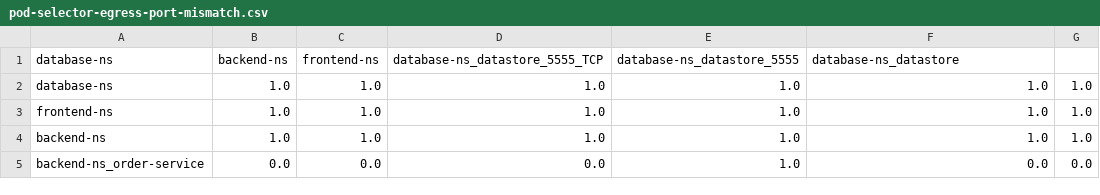
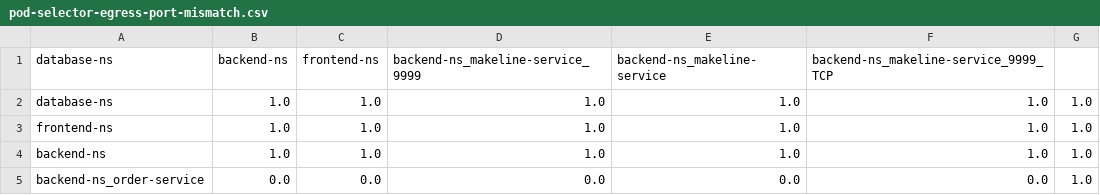
Before and after one commit to Thesis-Aalto/Network-policy-verification-in-Kubernetes, a CSV file: expected_result/aks-store-demo/pod-selector-egress-port-mismatch.csv, drawn as a sheet.

```diff
--- a/expected_result/aks-store-demo/pod-selector-egress-port-mismatch.csv
+++ b/expected_result/aks-store-demo/pod-selector-egress-port-mismatch.csv
@@ -1,2 +1,2 @@
-database-ns,backend-ns,frontend-ns,database-ns_datastore_5555_TCP,database-ns_datastore_5555,database-ns_datastore
+database-ns,backend-ns,frontend-ns,backend-ns_makeline-service_9999,backend-ns_makeline-service,backend-ns_makeline-service_9999_TCP
 database-ns,1.0,1.0,1.0,1.0,1.0,1.0
@@ -4,2 +4,2 @@ frontend-ns,1.0,1.0,1.0,1.0,1.0,1.0
 backend-ns,1.0,1.0,1.0,1.0,1.0,1.0
-backend-ns_order-service,0.0,0.0,0.0,1.0,0.0,0.0
+backend-ns_order-service,0.0,0.0,0.0,0.0,0.0,1.0
```
Also changed, not shown: expected_result/istio-bookinfo/pod-selector-egress-port-mismatch.csv, expected_result/istio-bookinfo/pod-selector-ingress-port-mismatch.csv, 10 other files.
